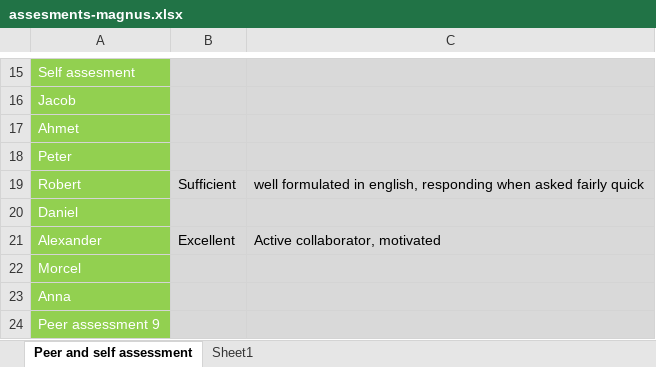
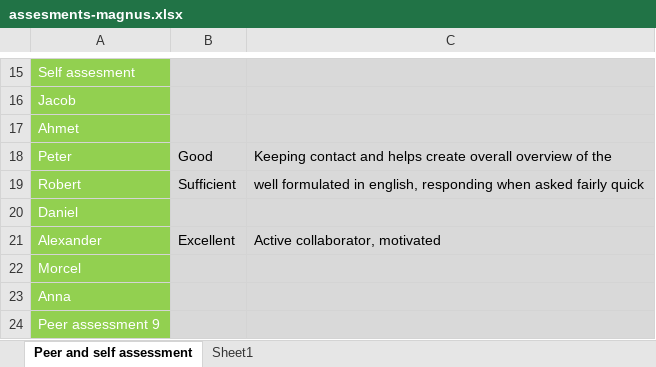
Before and after one commit to mrtrkmn/Honeyjar, an Excel workbook: files/assesments/firstround/assesments-magnus.xlsx, sheet Peer and self assessment, drawn as a sheet; only a part is shown, gaps mark what is left out; values as stored, in another font and other column widths than the file's, no borders; the diff names each change by its address in the sheet, - before the commit and + after, or states it on an @@ line.

```diff
--- a/files/assesments/firstround/assesments-magnus.xlsx (sheet Peer and self assessment)
+++ b/files/assesments/firstround/assesments-magnus.xlsx (sheet Peer and self assessment)
-B18: (empty)
+B18: Good
-C18: (empty)
+C18: Keeping contact and helps create overall overview of the
```
Also changed, not shown: files/assesments/firstround/assesments-ahmet.xlsx, files/assesments/firstround/assesments-alexander.xlsx, 6 other files.
